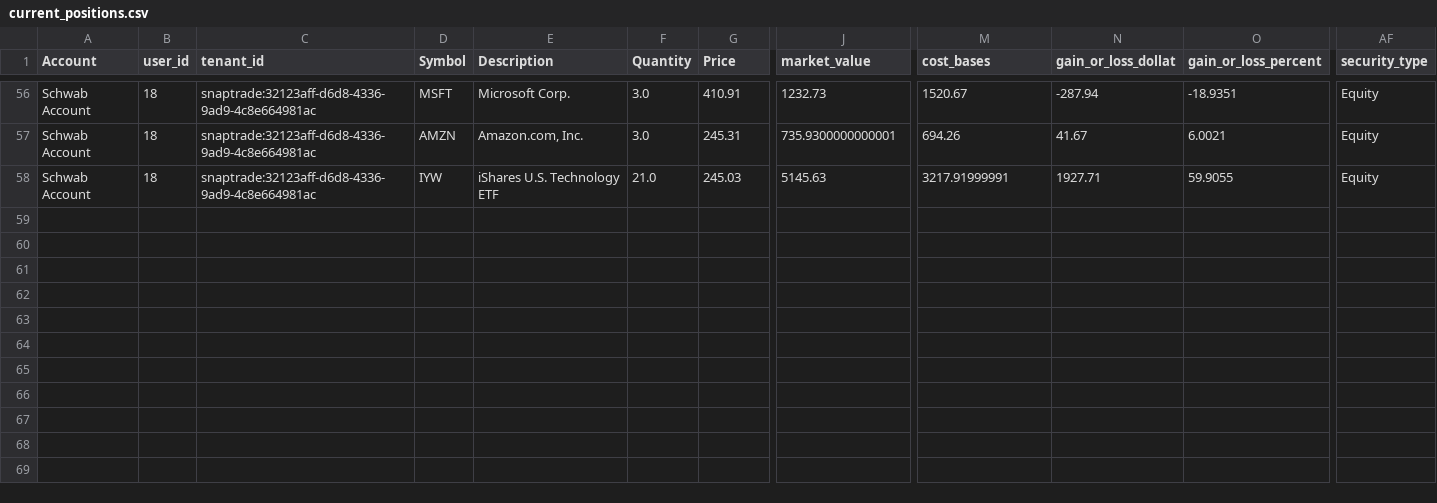
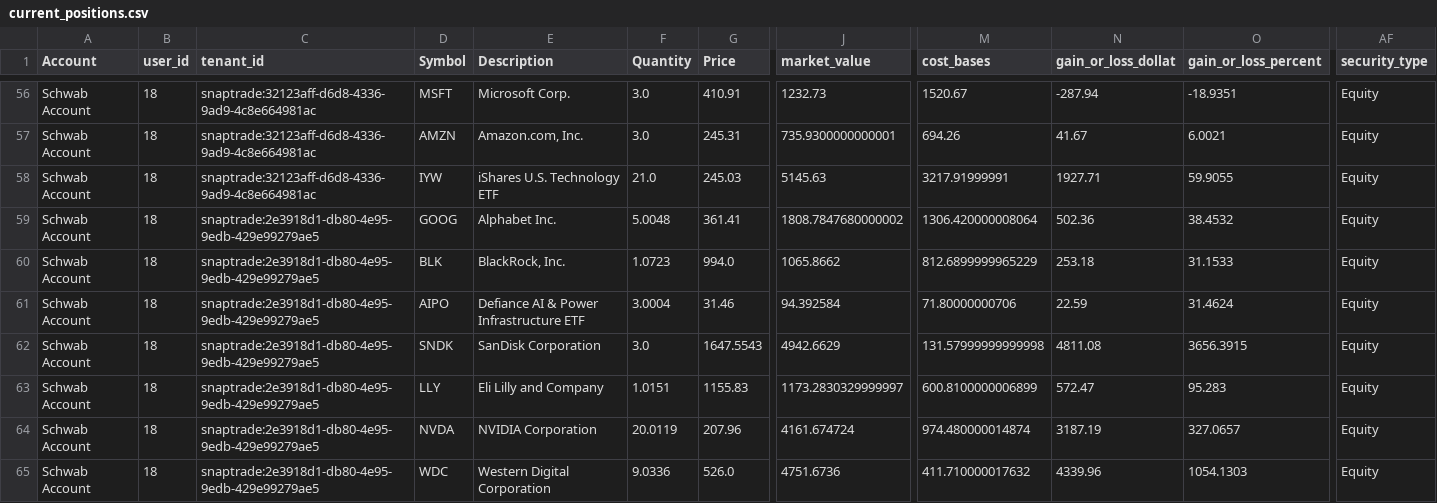
Before and after one commit to cameronjefferey/ccwj, a CSV file: dbt/seeds/current_positions.csv, drawn as a sheet; only a part is shown, gaps mark what is left out; rows hold the shown columns only; the diff covers the shown part only; the diff names each change by its address in the sheet, - before the commit and + after, or states it on an @@ line.

Commit message:
SnapTrade sync (jefflsmith): 229 tx, 13 open lines (Schwab Account)

```diff
--- a/dbt/seeds/current_positions.csv
+++ b/dbt/seeds/current_positions.csv
+row 59: Schwab Account | 18 | snaptrade:2e3918d1-db80-4e95-9edb-429e99279ae5 | GOOG | Alphabet Inc. | 5.0048 | 361.41 | 1808.7847680000002 | 1306.420000008064 | 502.36 | 38.4532 | Equity
+row 60: Schwab Account | 18 | snaptrade:2e3918d1-db80-4e95-9edb-429e99279ae5 | BLK | BlackRock, Inc. | 1.0723 | 994.0 | 1065.8662 | 812.6899999965229 | 253.18 | 31.1533 | Equity
+row 61: Schwab Account | 18 | snaptrade:2e3918d1-db80-4e95-9edb-429e99279ae5 | AIPO | Defiance AI & Power Infrastructure ETF | 3.0004 | 31.46 | 94.392584 | 71.80000000706 | 22.59 | 31.4624 | Equity
+row 62: Schwab Account | 18 | snaptrade:2e3918d1-db80-4e95-9edb-429e99279ae5 | SNDK | SanDisk Corporation | 3.0 | 1647.5543 | 4942.6629 | 131.57999999999998 | 4811.08 | 3656.3915 | Equity
+row 63: Schwab Account | 18 | snaptrade:2e3918d1-db80-4e95-9edb-429e99279ae5 | LLY | Eli Lilly and Company | 1.0151 | 1155.83 | 1173.2830329999997 | 600.8100000006899 | 572.47 | 95.283 | Equity
+row 64: Schwab Account | 18 | snaptrade:2e3918d1-db80-4e95-9edb-429e99279ae5 | NVDA | NVIDIA Corporation | 20.0119 | 207.96 | 4161.674724 | 974.480000014874 | 3187.19 | 327.0657 | Equity
+row 65: Schwab Account | 18 | snaptrade:2e3918d1-db80-4e95-9edb-429e99279ae5 | WDC | Western Digital Corporation | 9.0336 | 526.0 | 4751.6736 | 411.710000017632 | 4339.96 | 1054.1303 | Equity
```
Also changed, not shown: 6 added rows and 2 edited cells elsewhere in this file, dbt/seeds/account_balances.csv, 1 other file.
